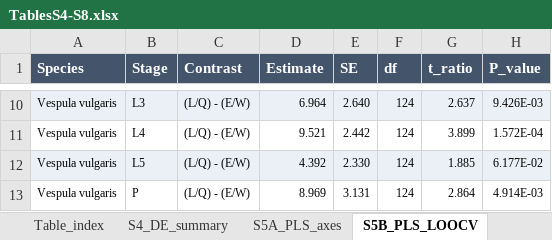
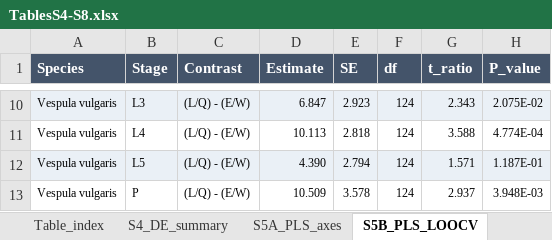
Before and after one commit to tomwenseleers/evodevo_waspcastes, an Excel workbook: output/supplemental_tables/TablesS4-S8.xlsx, sheet S5B_PLS_LOOCV, drawn as a sheet; only a part is shown, gaps mark what is left out; values as stored, in another font and other column widths than the file's, no borders; table styles not drawn; the diff covers the shown part only; the diff names each change by its address in the sheet, - before the commit and + after, or states it on an @@ line.

```diff
--- a/output/supplemental_tables/TablesS4-S8.xlsx (sheet S5B_PLS_LOOCV)
+++ b/output/supplemental_tables/TablesS4-S8.xlsx (sheet S5B_PLS_LOOCV)
-D10 (Estimate): 6.964
+D10 (Estimate): 6.847
-E10 (SE): 2.640
+E10 (SE): 2.923
-G10 (t_ratio): 2.637
+G10 (t_ratio): 2.343
-H10 (P_value): 9.426E-03
+H10 (P_value): 2.075E-02
-D11 (Estimate): 9.521
+D11 (Estimate): 10.113
-E11 (SE): 2.442
+E11 (SE): 2.818
-G11 (t_ratio): 3.899
+G11 (t_ratio): 3.588
-H11 (P_value): 1.572E-04
+H11 (P_value): 4.774E-04
-D12 (Estimate): 4.392
+D12 (Estimate): 4.390
-E12 (SE): 2.330
+E12 (SE): 2.794
-G12 (t_ratio): 1.885
+G12 (t_ratio): 1.571
-H12 (P_value): 6.177E-02
+H12 (P_value): 1.187E-01
-D13 (Estimate): 8.969
+D13 (Estimate): 10.509
-E13 (SE): 3.131
+E13 (SE): 3.578
-G13 (t_ratio): 2.864
+G13 (t_ratio): 2.937
-H13 (P_value): 4.914E-03
+H13 (P_value): 3.948E-03
```
Also changed, not shown: 32 edited cells elsewhere in this sheet, sheet Table_index, 13 other files.
